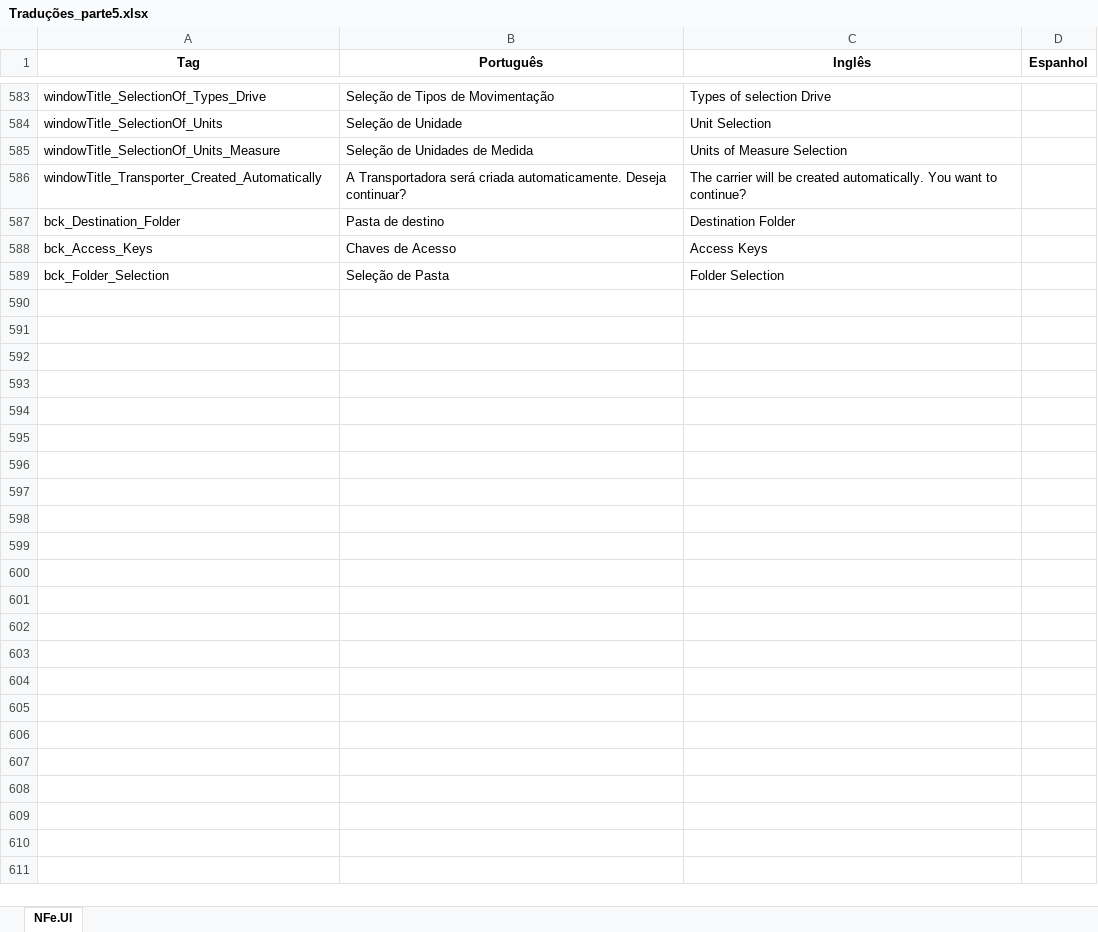
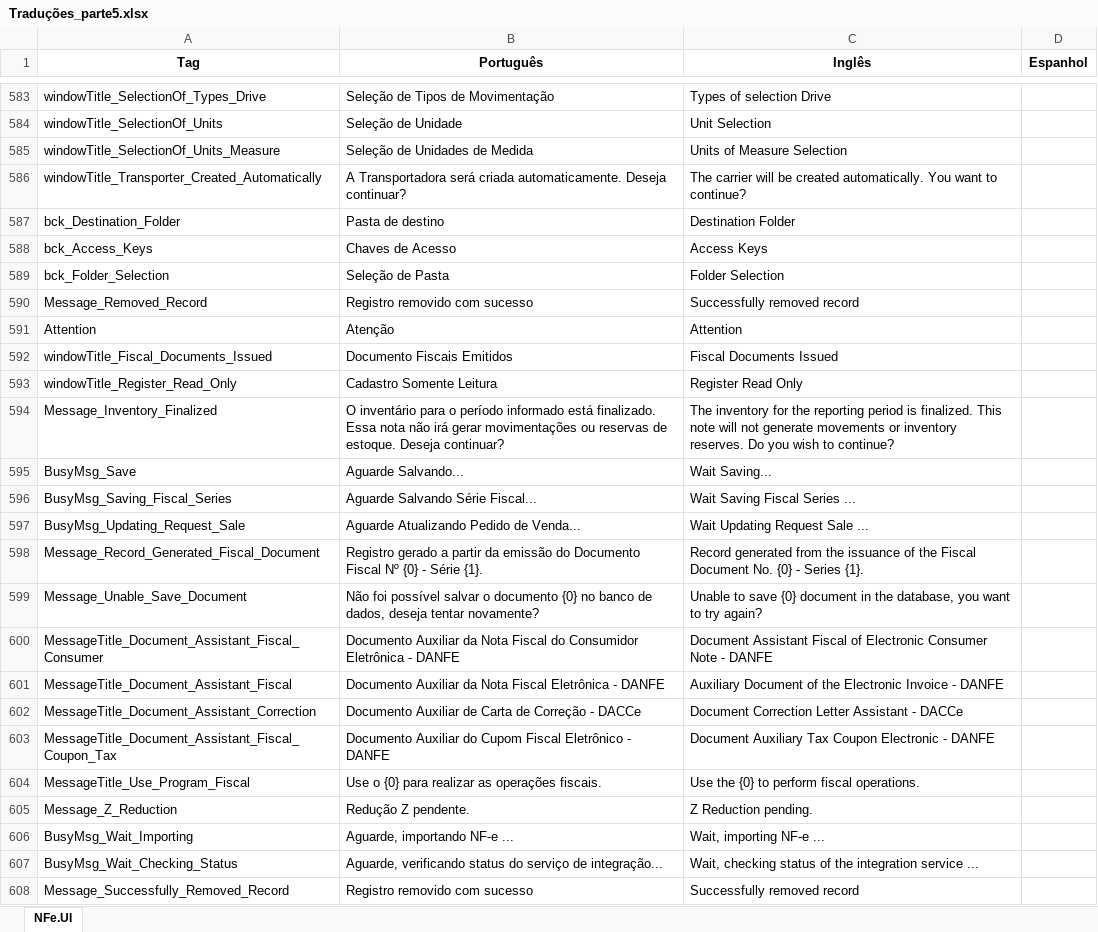
Before and after one commit to maiconskyy/Manager, an Excel workbook: Tradução - Maicon/Traduções_parte5.xlsx, sheet NFe.UI, drawn as a sheet; only a part is shown, gaps mark what is left out; values as stored, in another font and other column widths than the file's, no borders; the diff names each change by its address in the sheet, - before the commit and + after, or states it on an @@ line.

Commit message:
Maicon

```diff
--- a/Tradução - Maicon/Traduções_parte5.xlsx (sheet NFe.UI)
+++ b/Tradução - Maicon/Traduções_parte5.xlsx (sheet NFe.UI)
+row 590: Message_Removed_Record | Registro removido com sucesso | Successfully removed record
+row 591: Attention | Atenção | Attention
+row 592: windowTitle_Fiscal_Documents_Issued | Documento Fiscais Emitidos | Fiscal Documents Issued
+row 593: windowTitle_Register_Read_Only | Cadastro Somente Leitura | Register Read Only
+row 594: Message_Inventory_Finalized | O inventário para o período informado está finalizado. Essa nota não irá gerar movimentações ou reservas de estoque. Deseja continuar? | The inventory for the reporting period is finalized. This note will not generate movements or inventory reserves. Do you wish to continue?
+row 595: BusyMsg_Save | Aguarde Salvando... | Wait Saving...
+row 596: BusyMsg_Saving_Fiscal_Series | Aguarde Salvando Série Fiscal... | Wait Saving Fiscal Series ...
+row 597: BusyMsg_Updating_Request_Sale | Aguarde Atualizando Pedido de Venda... | Wait Updating Request Sale ...
+row 598: Message_Record_Generated_Fiscal_Document | Registro gerado a partir da emissão do Documento Fiscal Nº {0} - Série {1}. | Record generated from the issuance of the Fiscal Document No. {0} - Series {1}.
+row 599: Message_Unable_Save_Document | Não foi possível salvar o documento {0} no banco de dados, deseja tentar novamente? | Unable to save {0} document in the database, you want to try again?
+row 600: MessageTitle_Document_Assistant_Fiscal_Consumer | Documento Auxiliar da Nota Fiscal do Consumidor Eletrônica - DANFE | Document Assistant Fiscal of Electronic Consumer Note - DANFE
+row 601: MessageTitle_Document_Assistant_Fiscal | Documento Auxiliar da Nota Fiscal Eletrônica - DANFE | Auxiliary Document of the Electronic Invoice - DANFE
+row 602: MessageTitle_Document_Assistant_Correction | Documento Auxiliar de Carta de Correção - DACCe | Document Correction Letter Assistant - DACCe
+row 603: MessageTitle_Document_Assistant_Fiscal_Coupon_Tax | Documento Auxiliar do Cupom Fiscal Eletrônico - DANFE | Document Auxiliary Tax Coupon Electronic - DANFE
+row 604: MessageTitle_Use_Program_Fiscal | Use o {0} para realizar as operações fiscais. | Use the {0} to perform fiscal operations.
+row 605: Message_Z_Reduction | Redução Z pendente. | Z Reduction pending.
+row 606: BusyMsg_Wait_Importing | Aguarde, importando NF-e ... | Wait, importing NF-e ...
+row 607: BusyMsg_Wait_Checking_Status | Aguarde, verificando status do serviço de integração... | Wait, checking status of the integration service ...
+row 608: Message_Successfully_Removed_Record | Registro removido com sucesso | Successfully removed record
```
